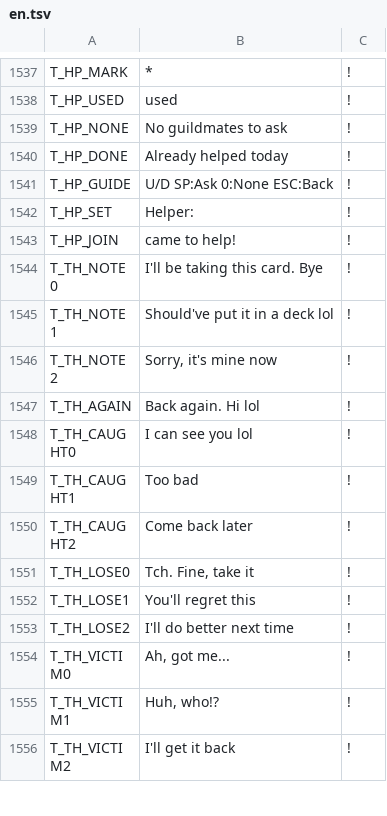
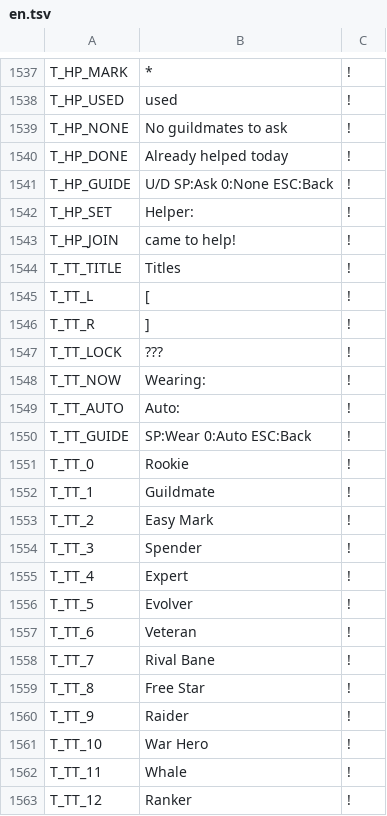
Before and after one commit to suzuki-black/TurboGuild, a TSV file: data/lang/en.tsv, drawn as a sheet; only a part is shown, gaps mark what is left out; the shorter side is filled out with more unchanged rows; the diff covers the shown part only.

```diff
--- a/data/lang/en.tsv
+++ b/data/lang/en.tsv
@@ -1544 +1544,21 @@ T_HP_SET	Helper: 	!
 T_HP_JOIN	 came to help!	!
+T_TT_TITLE	Titles	!
+T_TT_L	[	!
+T_TT_R	]	!
+T_TT_LOCK	???	!
+T_TT_NOW	Wearing: 	!
+T_TT_AUTO	Auto: 	!
+T_TT_GUIDE	SP:Wear 0:Auto ESC:Back	!
+T_TT_0	Rookie	!
+T_TT_1	Guildmate	!
+T_TT_2	Easy Mark	!
+T_TT_3	Spender	!
+T_TT_4	Expert	!
+T_TT_5	Evolver	!
+T_TT_6	Veteran	!
+T_TT_7	Rival Bane	!
+T_TT_8	Free Star	!
+T_TT_9	Raider	!
+T_TT_10	War Hero	!
+T_TT_11	Whale	!
+T_TT_12	Ranker	!
```
Also changed, not shown: 19 added rows and 2 edited cells elsewhere in this file, 16 other files.
